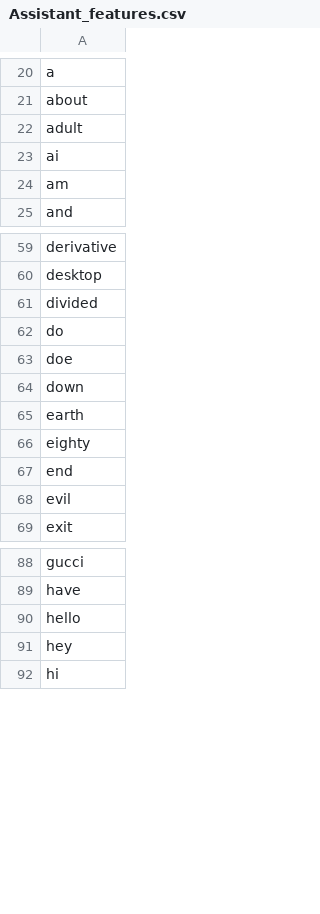
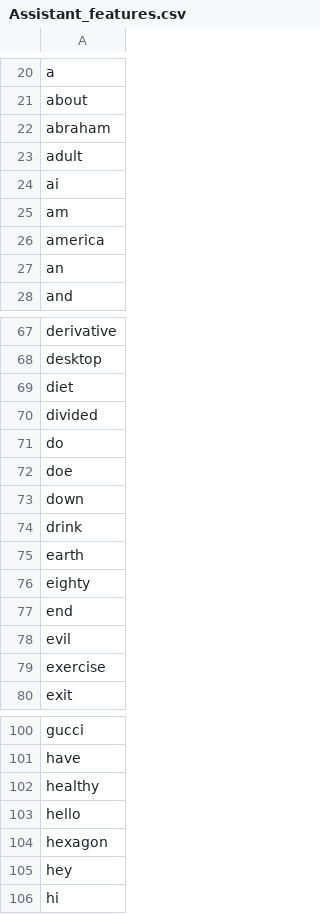
Before and after one commit to nspeer12/dexter, a CSV file: Core/assistant/model/Assistant_features.csv, drawn as a sheet; only a part is shown, gaps mark what is left out; the diff covers the shown part only.

```diff
--- a/Core/assistant/model/Assistant_features.csv
+++ b/Core/assistant/model/Assistant_features.csv
@@ -21,2 +21,3 @@ a
 about
+abraham
 adult
@@ -24,2 +25,4 @@ ai
 am
+america
+an
 and
@@ -60,2 +68,3 @@ derivative
 desktop
+diet
 divided
@@ -64,2 +73,3 @@ doe
 down
+drink
 earth
@@ -68,2 +78,3 @@ end
 evil
+exercise
 exit
@@ -89,3 +101,5 @@ gucci
 have
+healthy
 hello
+hexagon
 hey
```
Also changed, not shown: 21 added rows elsewhere in this file, 6 other files.
